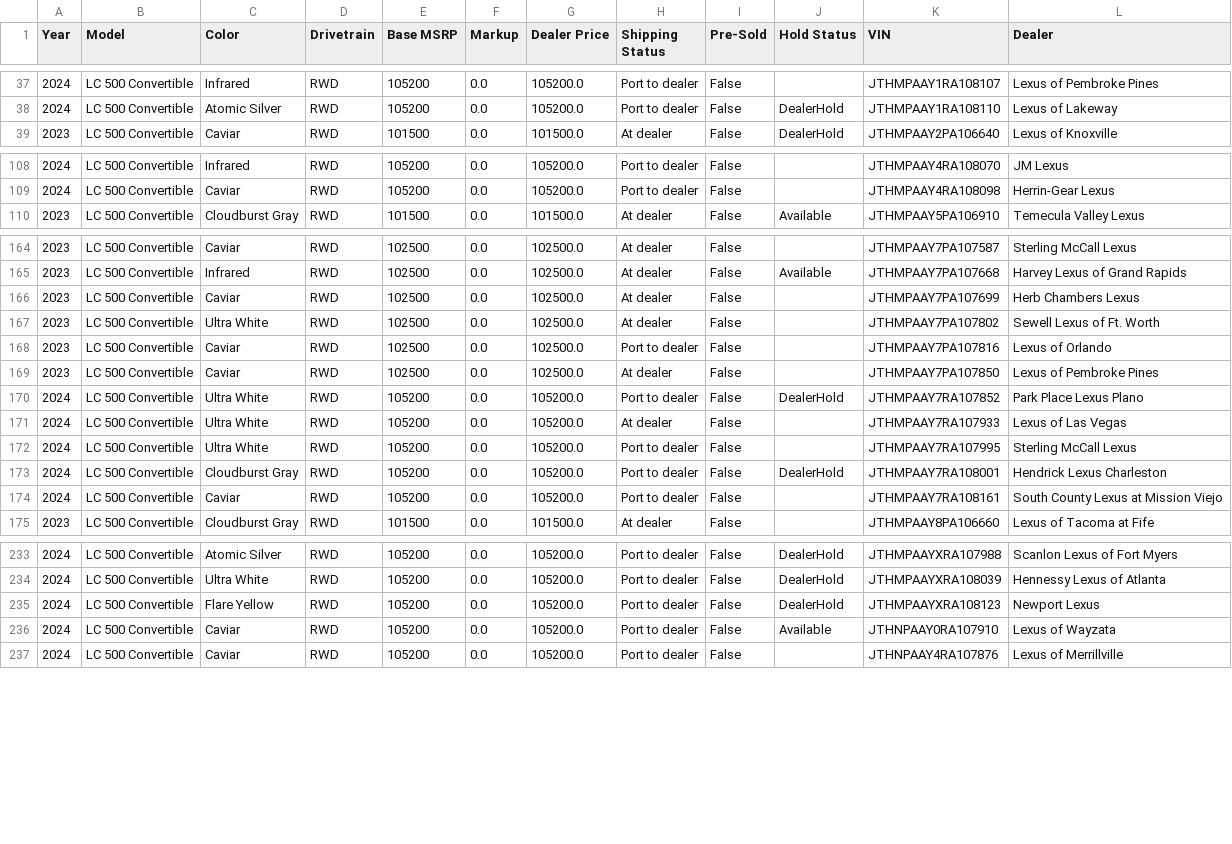
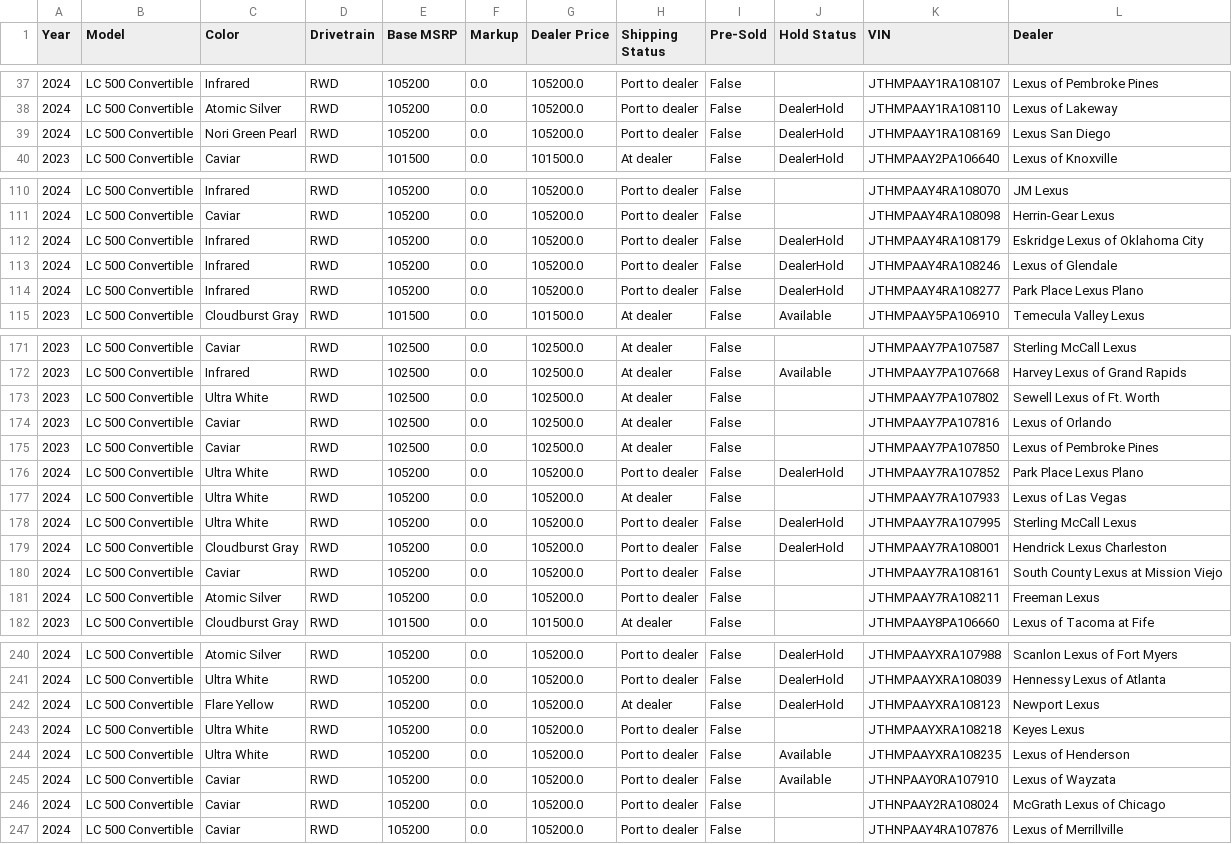
Before and after one commit to major/lexgrabber, a CSV file: output/LCCV.csv, drawn as a sheet; only a part is shown, gaps mark what is left out; the diff covers the shown part only.

```diff
--- a/output/LCCV.csv
+++ b/output/LCCV.csv
@@ -38,2 +38,3 @@ Year,Model,Color,Drivetrain,Base MSRP,Markup,Dealer Price,Shipping Status,Pre-So
 2024,LC 500 Convertible,Atomic Silver,RWD,105200,0.0,105200.0,Port to dealer,False,DealerHold,JTHMPAAY1RA108110,Lexus of Lakeway
+2024,LC 500 Convertible,Nori Green Pearl,RWD,105200,0.0,105200.0,Port to dealer,False,DealerHold,JTHMPAAY1RA108169,Lexus San Diego
 2023,LC 500 Convertible,Caviar,RWD,101500,0.0,101500.0,At dealer,False,DealerHold,JTHMPAAY2PA106640,Lexus of Knoxville
@@ -109,2 +111,5 @@ Year,Model,Color,Drivetrain,Base MSRP,Markup,Dealer Price,Shipping Status,Pre-So
 2024,LC 500 Convertible,Caviar,RWD,105200,0.0,105200.0,Port to dealer,False,,JTHMPAAY4RA108098,Herrin-Gear Lexus
+2024,LC 500 Convertible,Infrared,RWD,105200,0.0,105200.0,Port to dealer,False,DealerHold,JTHMPAAY4RA108179,Eskridge Lexus of Oklahoma City
+2024,LC 500 Convertible,Infrared,RWD,105200,0.0,105200.0,Port to dealer,False,DealerHold,JTHMPAAY4RA108246,Lexus of Glendale
+2024,LC 500 Convertible,Infrared,RWD,105200,0.0,105200.0,Port to dealer,False,DealerHold,JTHMPAAY4RA108277,Park Place Lexus Plano
 2023,LC 500 Convertible,Cloudburst Gray,RWD,101500,0.0,101500.0,At dealer,False,Available,JTHMPAAY5PA106910,Temecula Valley Lexus
@@ -165,5 +172,4 @@ Year,Model,Color,Drivetrain,Base MSRP,Markup,Dealer Price,Shipping Status,Pre-So
 2023,LC 500 Convertible,Infrared,RWD,102500,0.0,102500.0,At dealer,False,Available,JTHMPAAY7PA107668,Harvey Lexus of Grand Rapids
-2023,LC 500 Convertible,Caviar,RWD,102500,0.0,102500.0,At dealer,False,,JTHMPAAY7PA107699,Herb Chambers Lexus
 2023,LC 500 Convertible,Ultra White,RWD,102500,0.0,102500.0,At dealer,False,,JTHMPAAY7PA107802,Sewell Lexus of Ft. Worth
-2023,LC 500 Convertible,Caviar,RWD,102500,0.0,102500.0,Port to dealer,False,,JTHMPAAY7PA107816,Lexus of Orlando
+2023,LC 500 Convertible,Caviar,RWD,102500,0.0,102500.0,At dealer,False,,JTHMPAAY7PA107816,Lexus of Orlando
 2023,LC 500 Convertible,Caviar,RWD,102500,0.0,102500.0,At dealer,False,,JTHMPAAY7PA107850,Lexus of Pembroke Pines
@@ -171,5 +177,6 @@ Year,Model,Color,Drivetrain,Base MSRP,Markup,Dealer Price,Shipping Status,Pre-So
 2024,LC 500 Convertible,Ultra White,RWD,105200,0.0,105200.0,At dealer,False,,JTHMPAAY7RA107933,Lexus of Las Vegas
-2024,LC 500 Convertible,Ultra White,RWD,105200,0.0,105200.0,Port to dealer,False,,JTHMPAAY7RA107995,Sterling McCall Lexus
+2024,LC 500 Convertible,Ultra White,RWD,105200,0.0,105200.0,Port to dealer,False,DealerHold,JTHMPAAY7RA107995,Sterling McCall Lexus
 2024,LC 500 Convertible,Cloudburst Gray,RWD,105200,0.0,105200.0,Port to dealer,False,DealerHold,JTHMPAAY7RA108001,Hendrick Lexus Charleston
 2024,LC 500 Convertible,Caviar,RWD,105200,0.0,105200.0,Port to dealer,False,,JTHMPAAY7RA108161,South County Lexus at Mission Viejo
+2024,LC 500 Convertible,Atomic Silver,RWD,105200,0.0,105200.0,Port to dealer,False,,JTHMPAAY7RA108211,Freeman Lexus
 2023,LC 500 Convertible,Cloudburst Gray,RWD,101500,0.0,101500.0,At dealer,False,,JTHMPAAY8PA106660,Lexus of Tacoma at Fife
@@ -234,4 +241,7 @@ Year,Model,Color,Drivetrain,Base MSRP,Markup,Dealer Price,Shipping Status,Pre-So
 2024,LC 500 Convertible,Ultra White,RWD,105200,0.0,105200.0,Port to dealer,False,DealerHold,JTHMPAAYXRA108039,Hennessy Lexus of Atlanta
-2024,LC 500 Convertible,Flare Yellow,RWD,105200,0.0,105200.0,Port to dealer,False,DealerHold,JTHMPAAYXRA108123,Newport Lexus
+2024,LC 500 Convertible,Flare Yellow,RWD,105200,0.0,105200.0,At dealer,False,DealerHold,JTHMPAAYXRA108123,Newport Lexus
+2024,LC 500 Convertible,Ultra White,RWD,105200,0.0,105200.0,Port to dealer,False,,JTHMPAAYXRA108218,Keyes Lexus
+2024,LC 500 Convertible,Ultra White,RWD,105200,0.0,105200.0,Port to dealer,False,Available,JTHMPAAYXRA108235,Lexus of Henderson
 2024,LC 500 Convertible,Caviar,RWD,105200,0.0,105200.0,Port to dealer,False,Available,JTHNPAAY0RA107910,Lexus of Wayzata
+2024,LC 500 Convertible,Caviar,RWD,105200,0.0,105200.0,Port to dealer,False,,JTHNPAAY2RA108024,McGrath Lexus of Chicago
 2024,LC 500 Convertible,Caviar,RWD,105200,0.0,105200.0,Port to dealer,False,,JTHNPAAY4RA107876,Lexus of Merrillville
```
Also changed, not shown: 3 added rows and 3 edited cells elsewhere in this file, output/IS.csv, output/LX.csv, 31 other files.
